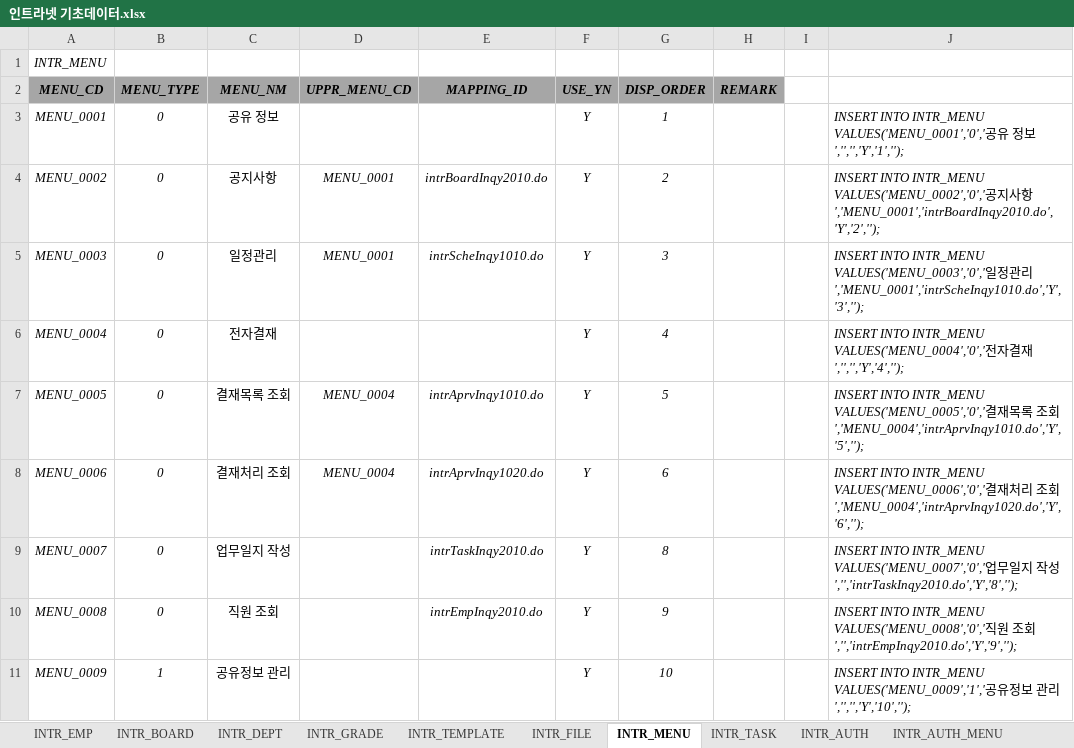
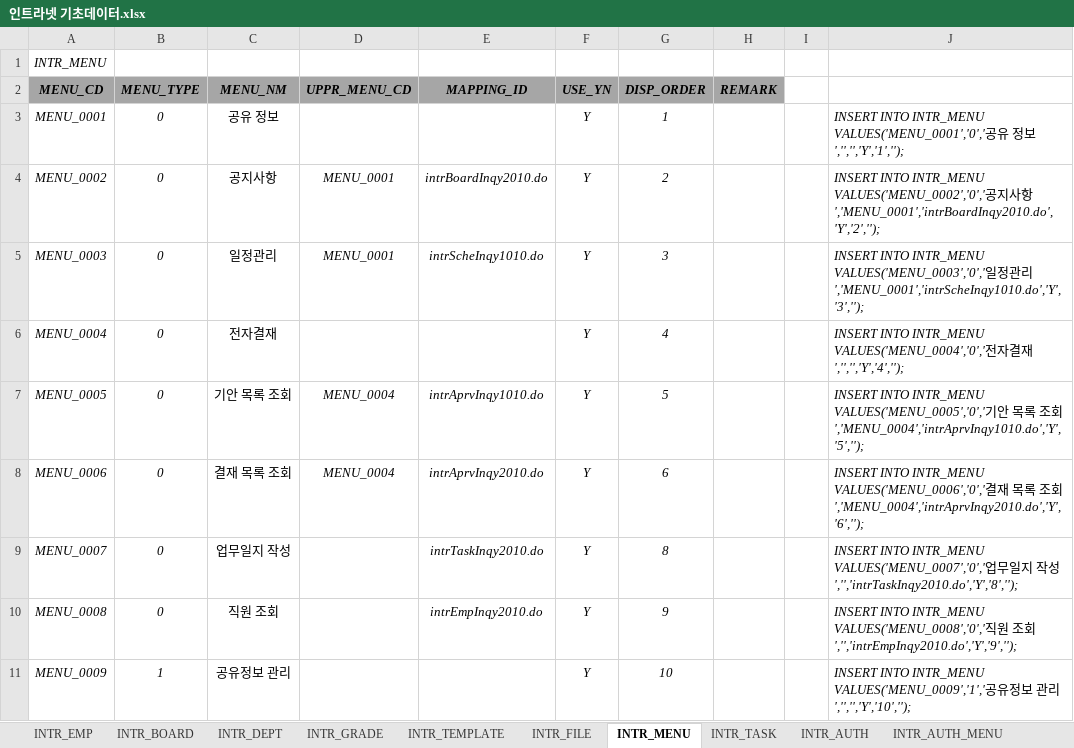
Before and after one commit to hikr90/hikr90, an Excel workbook: 02. 프로젝트/01. 인트라넷/01. 설계/인트라넷 기초데이터.xlsx, sheet INTR_MENU, drawn as a sheet; only a part is shown; values as stored, in another font and other column widths than the file's, no borders; the diff names each change by its address in the sheet, - before the commit and + after, or states it on an @@ line.

```diff
--- a/02. 프로젝트/01. 인트라넷/01. 설계/인트라넷 기초데이터.xlsx (sheet INTR_MENU)
+++ b/02. 프로젝트/01. 인트라넷/01. 설계/인트라넷 기초데이터.xlsx (sheet INTR_MENU)
-C7 (MENU_NM): 결재목록 조회
+C7 (MENU_NM): 기안 목록 조회
-J7: …INTR_MENU VALUES('MENU_0005','0','결재목록…
+J7: …INTR_MENU VALUES('MENU_0005','0','기안 목록…
-C8 (MENU_NM): 결재처리 조회
+C8 (MENU_NM): 결재 목록 조회
-E8 (MAPPING_ID): intrAprvInqy1020.do
+E8 (MAPPING_ID): intrAprvInqy2010.do
-J8: …결재처리 조회','MENU_0004','intrAprvInqy1020.do','Y','6','');
+J8: …결재 목록 조회','MENU_0004','intrAprvInqy2010.do','Y','6','');
```
Also changed, not shown: sheet INTR_STEP, 20 other files.
